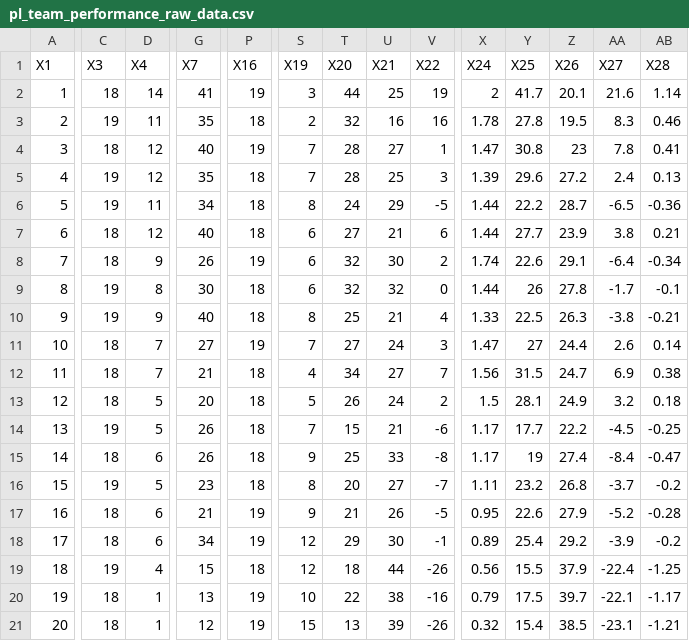
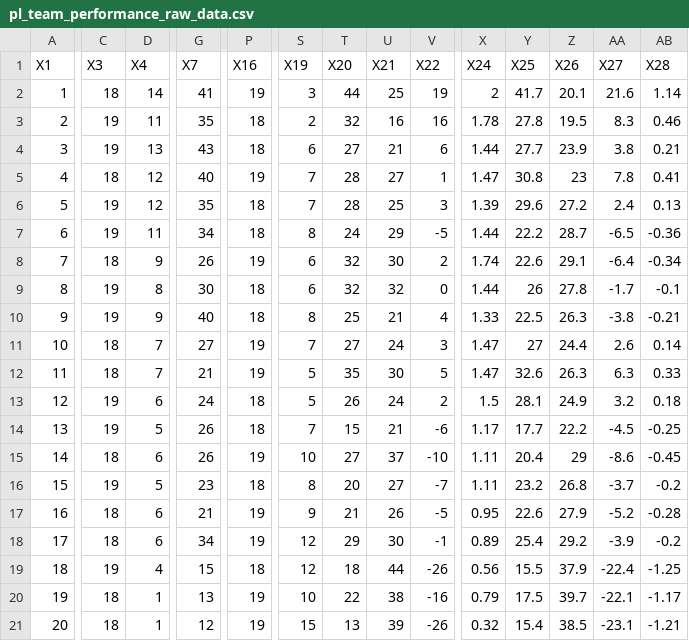
Before and after one commit to Bustami/fpl_team_strength_data, a CSV file: pl_team_performance_raw_data.csv, drawn as a sheet; only a part is shown, gaps mark what is left out; removed rows and columns are numbered as before the commit, all else as after; rows hold the shown columns only; the diff covers the shown part only; the diff names each change by its address in the sheet, - before the commit and + after, or states it on an @@ line.

```diff
--- a/pl_team_performance_raw_data.csv
+++ b/pl_team_performance_raw_data.csv
+row 4: 3 | 19 | 13 | 43 | 18 | 6 | 27 | 21 | 6 | 1.44 | 27.7 | 23.9 | 3.8 | 0.21
-A5 (X1): 3
+A5 (X1): 4
-A6 (X1): 4
+A6 (X1): 5
-A7 (X1): 5
+A7 (X1): 6
-row 7: 6 | 18 | 12 | 40 | 18 | 6 | 27 | 21 | 6 | 1.44 | 27.7 | 23.9 | 3.8 | 0.21
-P12 (X16): 18
+P12 (X16): 19
-S12 (X19): 4
+S12 (X19): 5
-T12 (X20): 34
+T12 (X20): 35
-U12 (X21): 27
+U12 (X21): 30
-V12 (X22): 7
+V12 (X22): 5
-X12 (X24): 1.56
+X12 (X24): 1.47
-Y12 (X25): 31.5
+Y12 (X25): 32.6
-Z12 (X26): 24.7
+Z12 (X26): 26.3
-AA12 (X27): 6.9
+AA12 (X27): 6.3
-AB12 (X28): 0.38
+AB12 (X28): 0.33
-C13 (X3): 18
+C13 (X3): 19
-D13 (X4): 5
+D13 (X4): 6
-G13 (X7): 20
+G13 (X7): 24
-P15 (X16): 18
+P15 (X16): 19
-S15 (X19): 9
+S15 (X19): 10
-T15 (X20): 25
+T15 (X20): 27
-U15 (X21): 33
+U15 (X21): 37
-V15 (X22): -8
+V15 (X22): -10
-X15 (X24): 1.17
+X15 (X24): 1.11
-Y15 (X25): 19
+Y15 (X25): 20.4
-Z15 (X26): 27.4
+Z15 (X26): 29
-AA15 (X27): -8.4
+AA15 (X27): -8.6
-AB15 (X28): -0.47
+AB15 (X28): -0.45
```
Also changed, not shown: 8 edited cells elsewhere in this file, pl_pending_games.csv.
